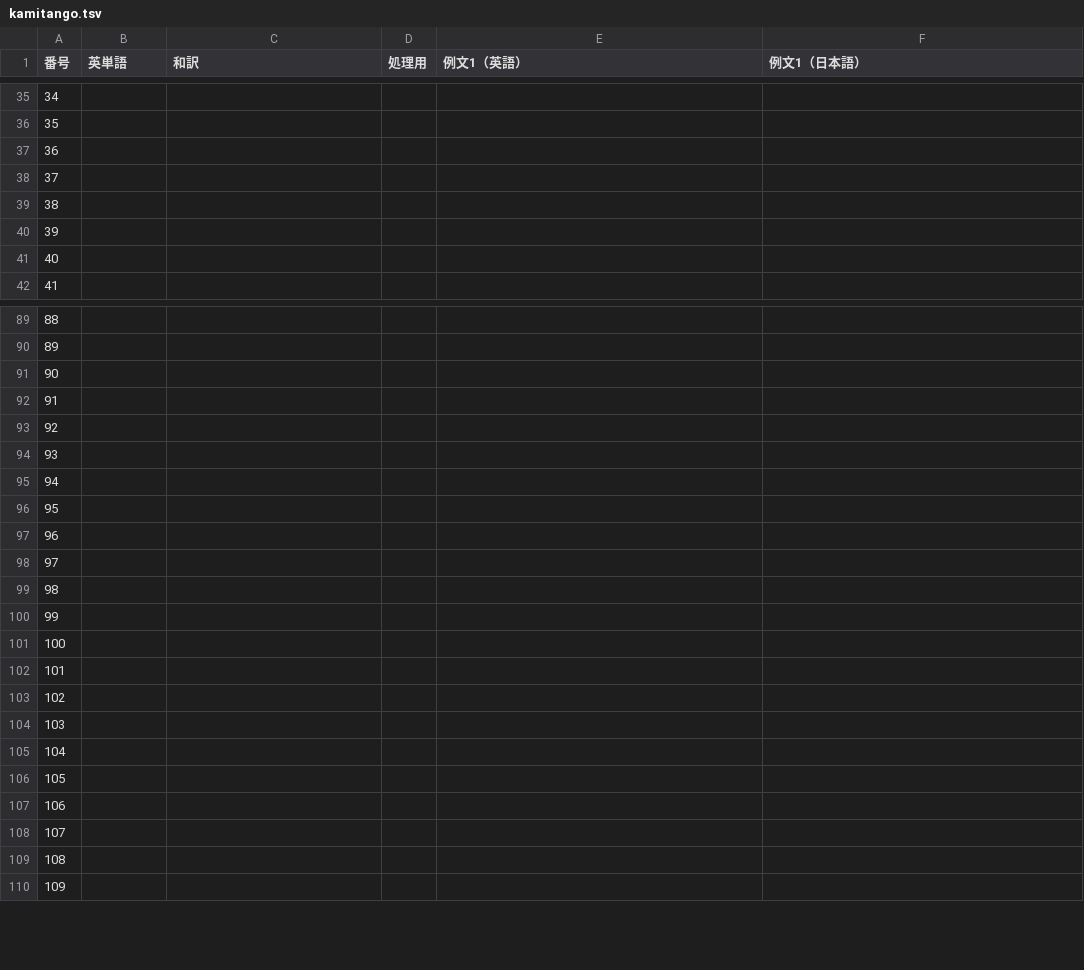
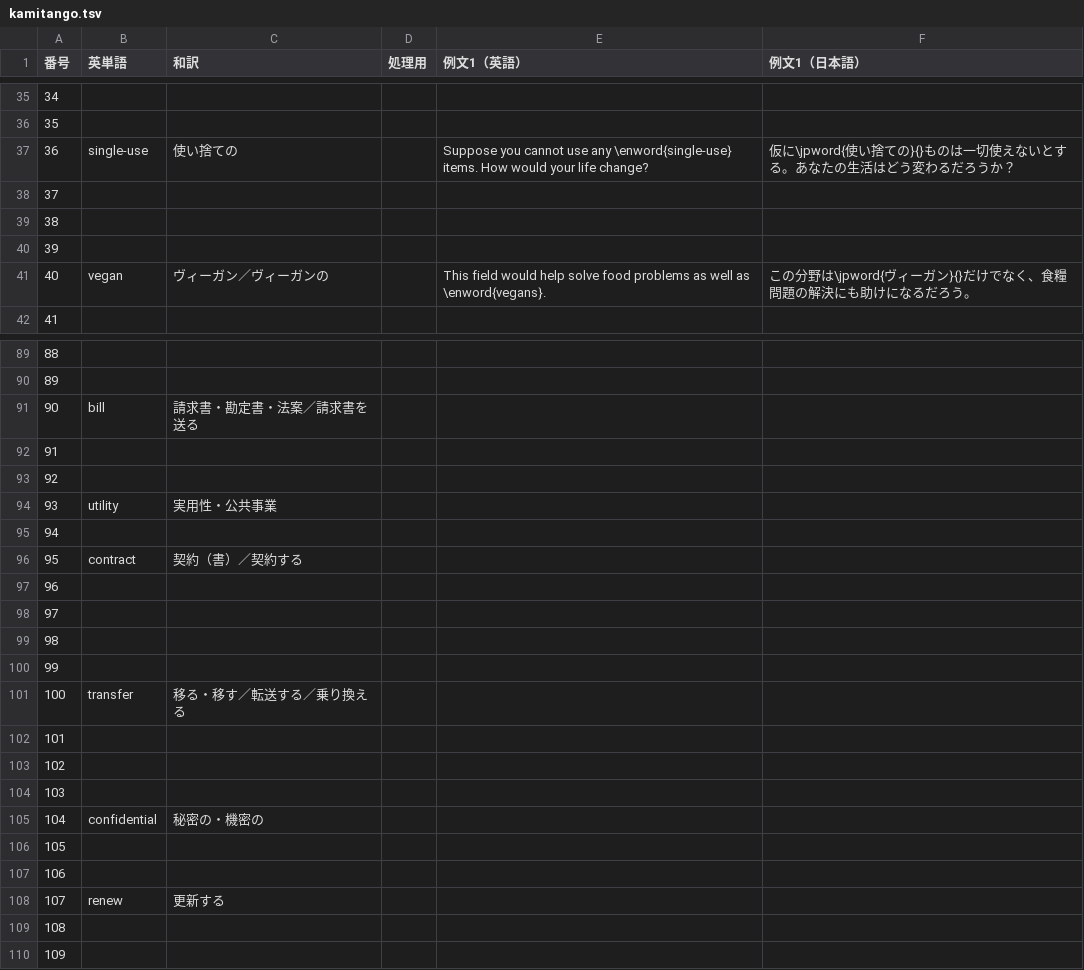
Before and after one commit to Ankaidan/ankaidan.github.io, a TSV file: u/newwordtest/files/kamitango.tsv, drawn as a sheet; only a part is shown, gaps mark what is left out; the diff covers the shown part only.

```diff
--- a/u/newwordtest/files/kamitango.tsv
+++ b/u/newwordtest/files/kamitango.tsv
@@ -36,3 +36,3 @@
 35					
-36					
+36	single-use	使い捨ての		Suppose you cannot use any \enword{single-use} items. How would your life change?	仮に\jpword{使い捨ての}{}ものは一切使えないとする。あなたの生活はどう変わるだろうか？
 37					
@@ -40,3 +40,3 @@
 39					
-40					
+40	vegan	ヴィーガン／ヴィーガンの		This field would help solve food problems as well as \enword{vegans}.	この分野は\jpword{ヴィーガン}{}だけでなく、食糧問題の解決にも助けになるだろう。
 41					
@@ -90,8 +90,8 @@
 89					
-90					
+90	bill	請求書・勘定書・法案／請求書を送る			
 91					
 92					
-93					
+93	utility	実用性・公共事業			
 94					
-95					
+95	contract	契約（書）／契約する			
 96					
@@ -100,3 +100,3 @@
 99					
-100					
+100	transfer	移る・移す／転送する／乗り換える			
 101					
@@ -104,6 +104,6 @@
 103					
-104					
+104	confidential	秘密の・機密の			
 105					
 106					
-107					
+107	renew	更新する			
 108					
```
Also changed, not shown: 62 edited cells elsewhere in this file, 17 other files.
